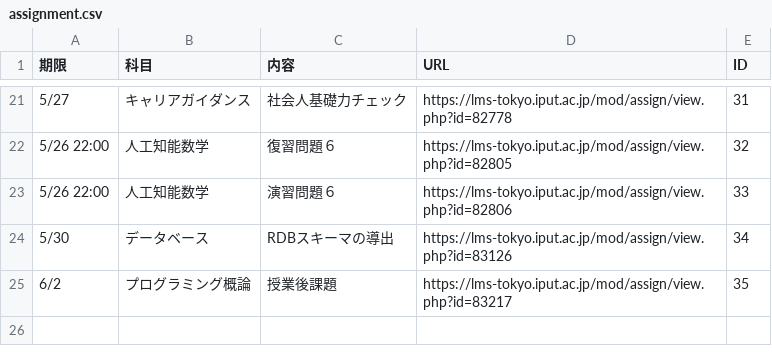
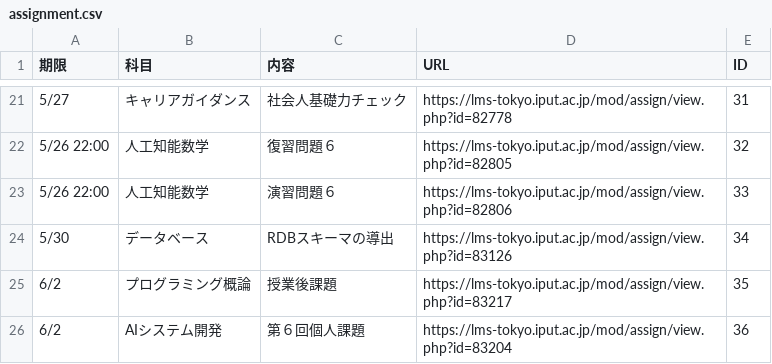
Before and after one commit to Phi110/f-management-system, a CSV file: csv/assignment.csv, drawn as a sheet; only a part is shown, gaps mark what is left out.

Commit message:
Add files via upload

```diff
--- a/csv/assignment.csv
+++ b/csv/assignment.csv
@@ -25 +25,2 @@
 6/2,プログラミング概論,授業後課題,https://lms-tokyo.iput.ac.jp/mod/assign/view.php?id=83217,35
+6/2,AIシステム開発,第６回個人課題,https://lms-tokyo.iput.ac.jp/mod/assign/view.php?id=83204,36
```
